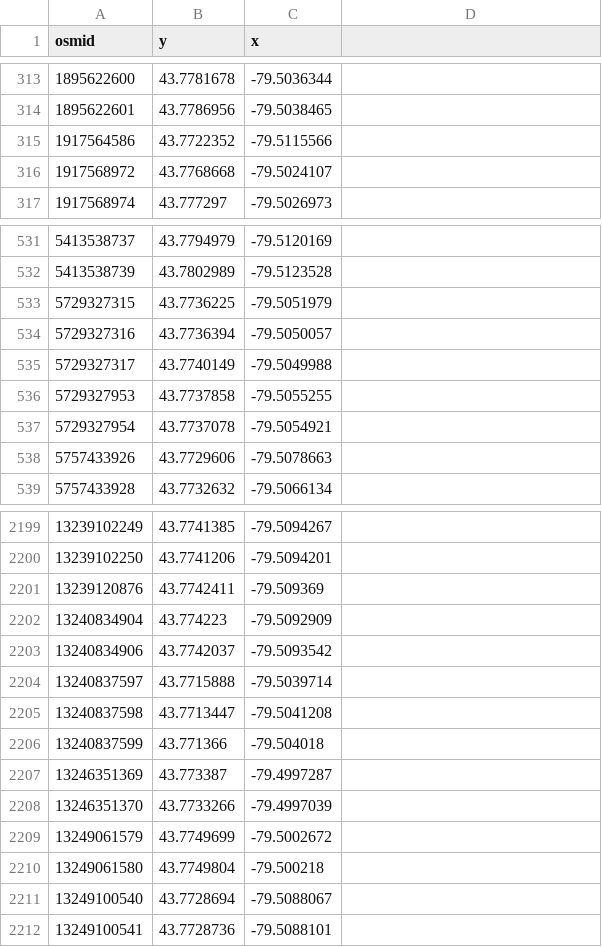
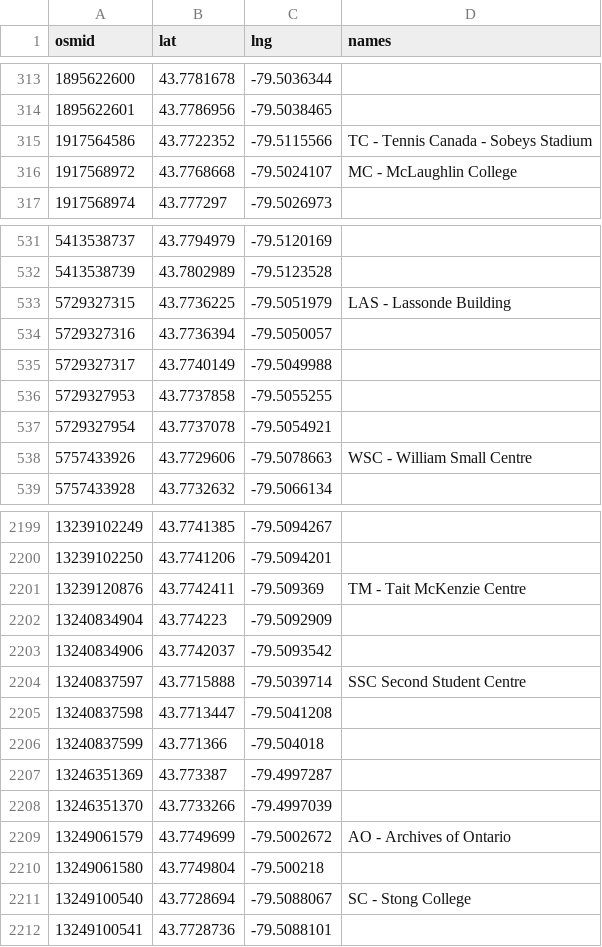
Before and after one commit to adrianom29/Get-Around-Campus, a CSV file: csv/YU-nodes.csv, drawn as a sheet; only a part is shown, gaps mark what is left out; the diff covers the shown part only.

Commit message:
added building names/codes and clear path JS method in index.html

```diff
--- a/csv/YU-nodes.csv
+++ b/csv/YU-nodes.csv
@@ -1 +1 @@
-osmid,y,x
+osmid,lat,lng,names
@@ -315,2 +315,2 @@ osmid,y,x
-1917564586,43.7722352,-79.5115566
-1917568972,43.7768668,-79.5024107
+1917564586,43.7722352,-79.5115566,TC - Tennis Canada - Sobeys Stadium
+1917568972,43.7768668,-79.5024107,MC - McLaughlin College
@@ -533 +533 @@ osmid,y,x
-5729327315,43.7736225,-79.5051979
+5729327315,43.7736225,-79.5051979,LAS - Lassonde Building
@@ -538 +538 @@ osmid,y,x
-5757433926,43.7729606,-79.5078663
+5757433926,43.7729606,-79.5078663,WSC - William Small Centre
@@ -2201 +2201 @@ osmid,y,x
-13239120876,43.7742411,-79.509369
+13239120876,43.7742411,-79.509369,TM - Tait McKenzie Centre
@@ -2204 +2204 @@ osmid,y,x
-13240837597,43.7715888,-79.5039714
+13240837597,43.7715888,-79.5039714,SSC Second Student Centre
@@ -2209 +2209 @@ osmid,y,x
-13249061579,43.7749699,-79.5002672
+13249061579,43.7749699,-79.5002672,AO - Archives of Ontario
@@ -2211 +2211 @@ osmid,y,x
-13249100540,43.7728694,-79.5088067
+13249100540,43.7728694,-79.5088067,SC - Stong College
```
Also changed, not shown: 20 added rows and 44 edited cells elsewhere in this file, csv/YU-edges.csv, 4 other files.
